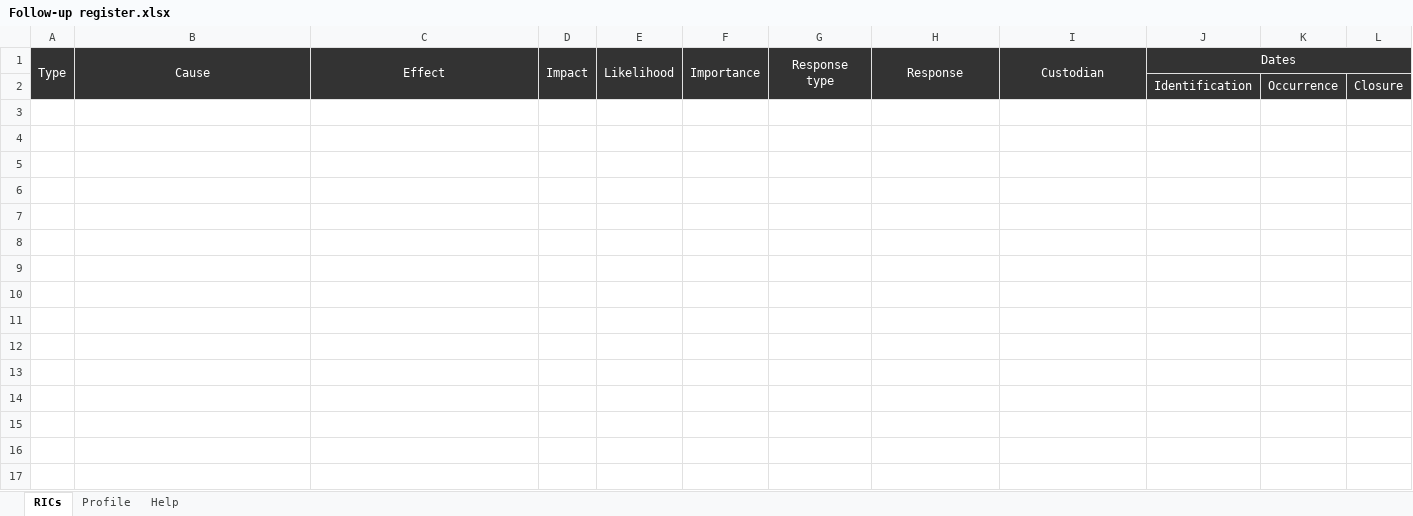
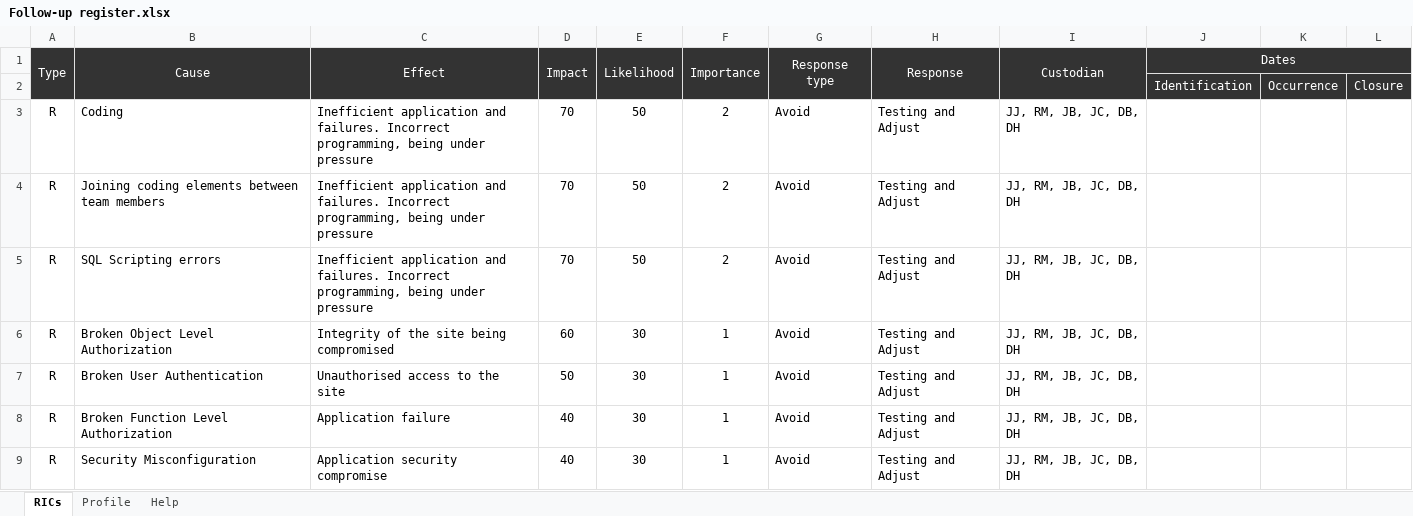
Before and after one commit to JBLACK2889/MENS-SHED-SOC09109, an Excel workbook: Follow-up register.xlsx, sheet RICs, drawn as a sheet; values as stored, in another font and other column widths than the file's, no borders; conditional formats not drawn; the diff names each change by its address in the sheet, - before the commit and + after, or states it on an @@ line.

```diff
--- a/Follow-up register.xlsx (sheet RICs)
+++ b/Follow-up register.xlsx (sheet RICs)
+row 3: R | Coding | Inefficient application and failures. Incorrect programming, being under pressure | 70 | 50 | 2 | Avoid | Testing and Adjust | JJ, RM, JB, JC, DB, DH
+row 4: R | Joining coding elements between team members | Inefficient application and failures. Incorrect programming, being under pressure | 70 | 50 | 2 | Avoid | Testing and Adjust | JJ, RM, JB, JC, DB, DH
+row 5: R | SQL Scripting errors | Inefficient application and failures. Incorrect programming, being under pressure | 70 | 50 | 2 | Avoid | Testing and Adjust | JJ, RM, JB, JC, DB, DH
+row 6: R | Broken Object Level Authorization | Integrity of the site being compromised | 60 | 30 | 1 | Avoid | Testing and Adjust | JJ, RM, JB, JC, DB, DH
+row 7: R | Broken User Authentication | Unauthorised access to the site | 50 | 30 | 1 | Avoid | Testing and Adjust | JJ, RM, JB, JC, DB, DH
+row 8: R | Broken Function Level Authorization | Application failure | 40 | 30 | 1 | Avoid | Testing and Adjust | JJ, RM, JB, JC, DB, DH
+row 9: R | Security Misconfiguration | Application security compromise | 40 | 30 | 1 | Avoid | Testing and Adjust | JJ, RM, JB, JC, DB, DH
```
Also changed, not shown: sheet Profile, 11 other files.
